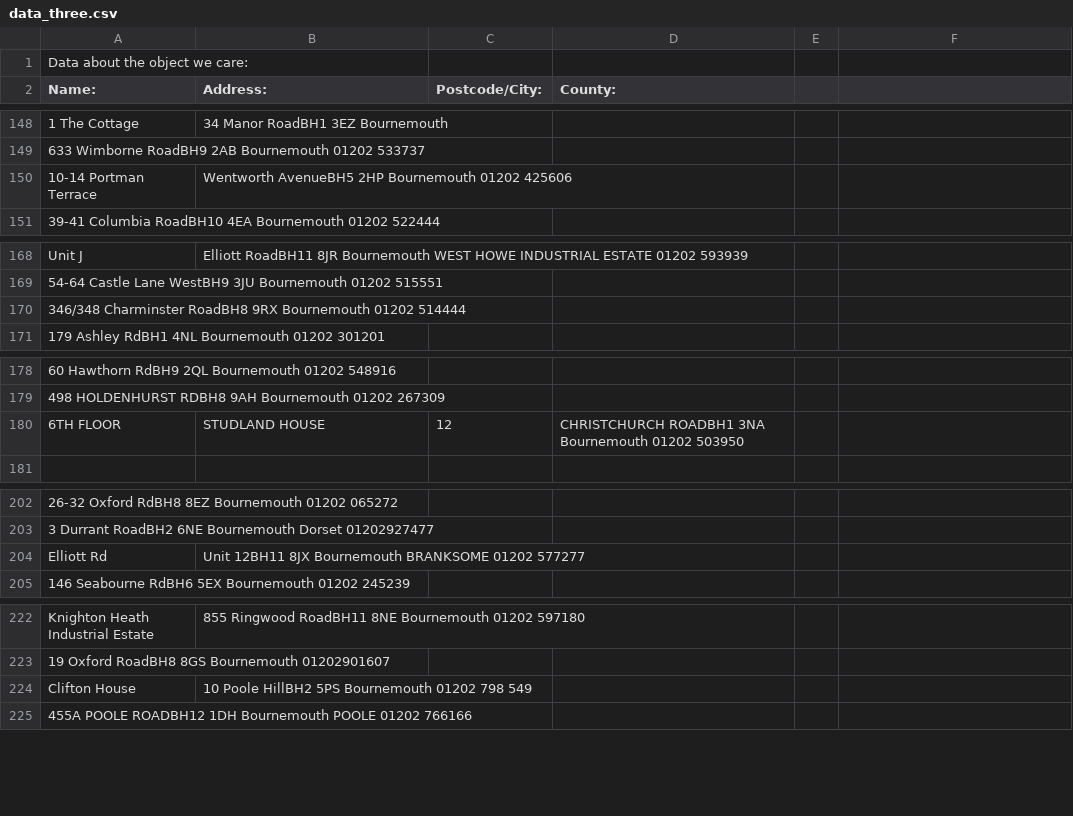
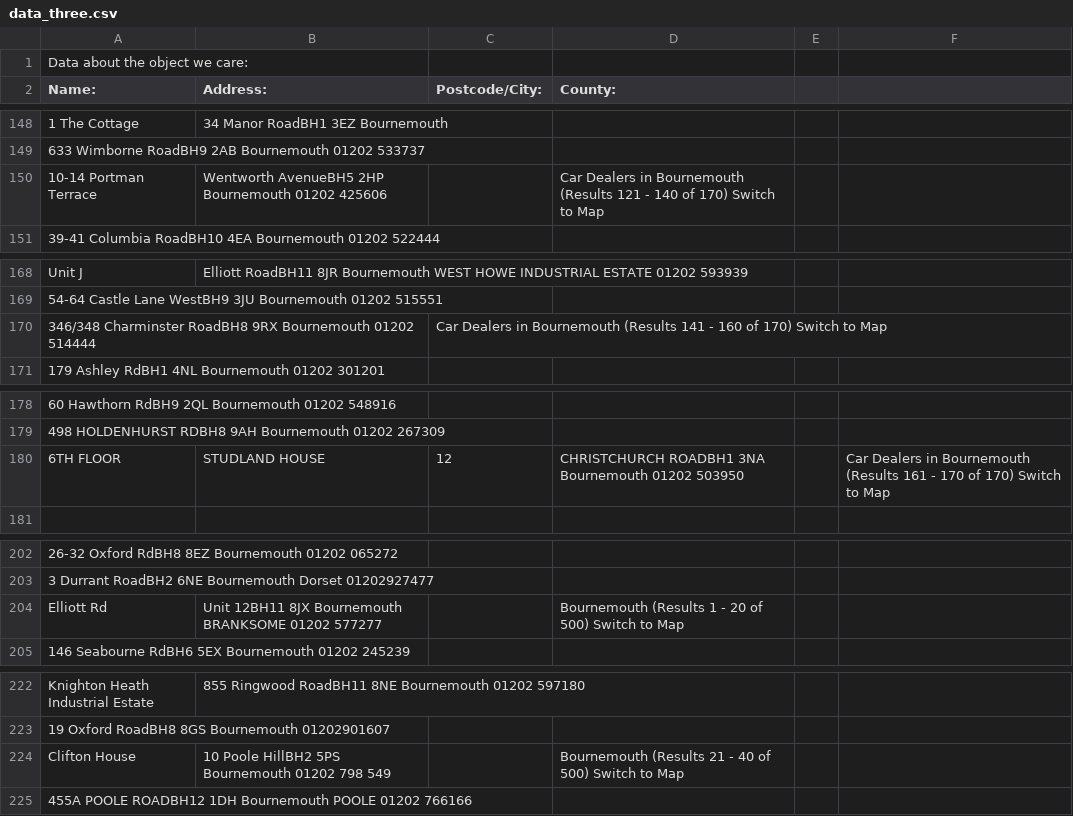
Before and after one commit to MrColorado35/interview2, a CSV file: data_three.csv, drawn as a sheet; only a part is shown, gaps mark what is left out; the diff covers the shown part only; the diff names each change by its address in the sheet, - before the commit and + after, or states it on an @@ line.

```diff
--- a/data_three.csv
+++ b/data_three.csv
-D150 (County:): (empty)
+D150 (County:): Car Dealers in Bournemouth (Results 121 - 140 of 170) Switch to Map
-C170 (Postcode/City:): (empty)
+C170 (Postcode/City:): Car Dealers in Bournemouth (Results 141 - 160 of 170) Switch to Map
-F180: (empty)
+F180: Car Dealers in Bournemouth (Results 161 - 170 of 170) Switch to Map
-D204 (County:): (empty)
+D204 (County:): Bournemouth (Results 1 - 20 of 500) Switch to Map
-D224 (County:): (empty)
+D224 (County:): Bournemouth (Results 21 - 40 of 500) Switch to Map
```
Also changed, not shown: 1 added row and 13 edited cells elsewhere in this file, 1 other file.
